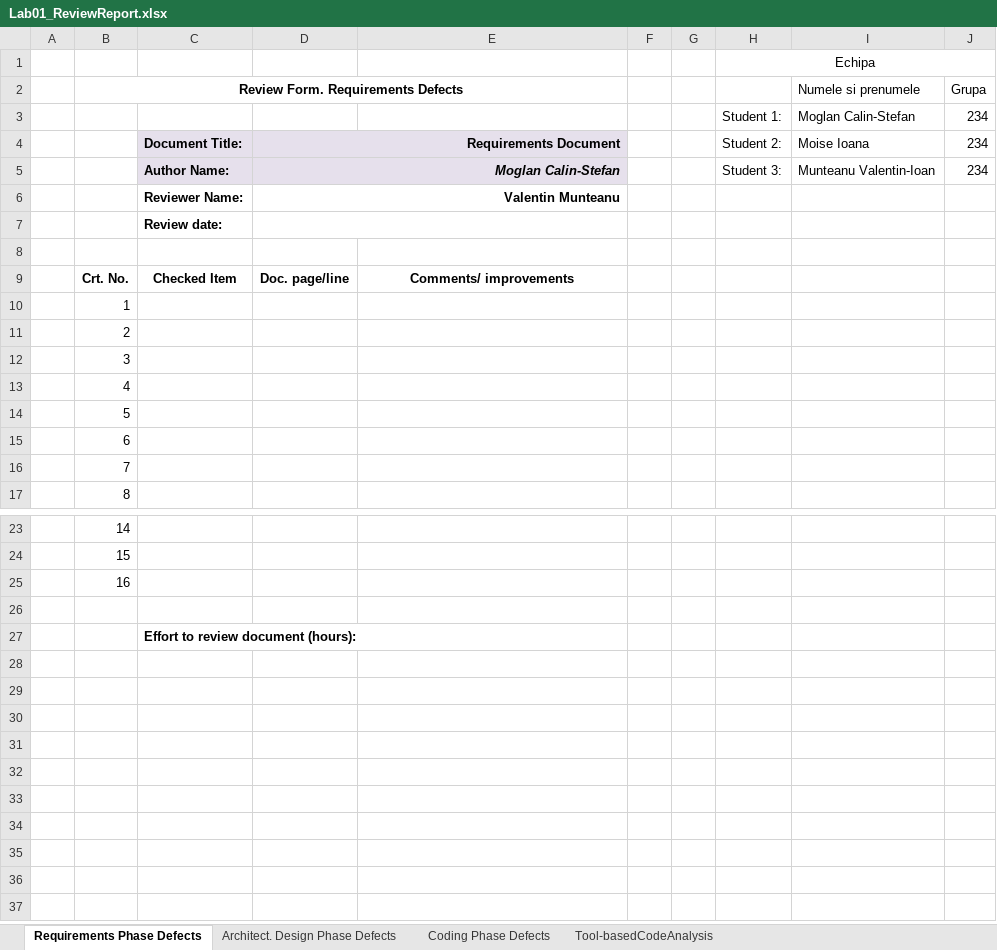
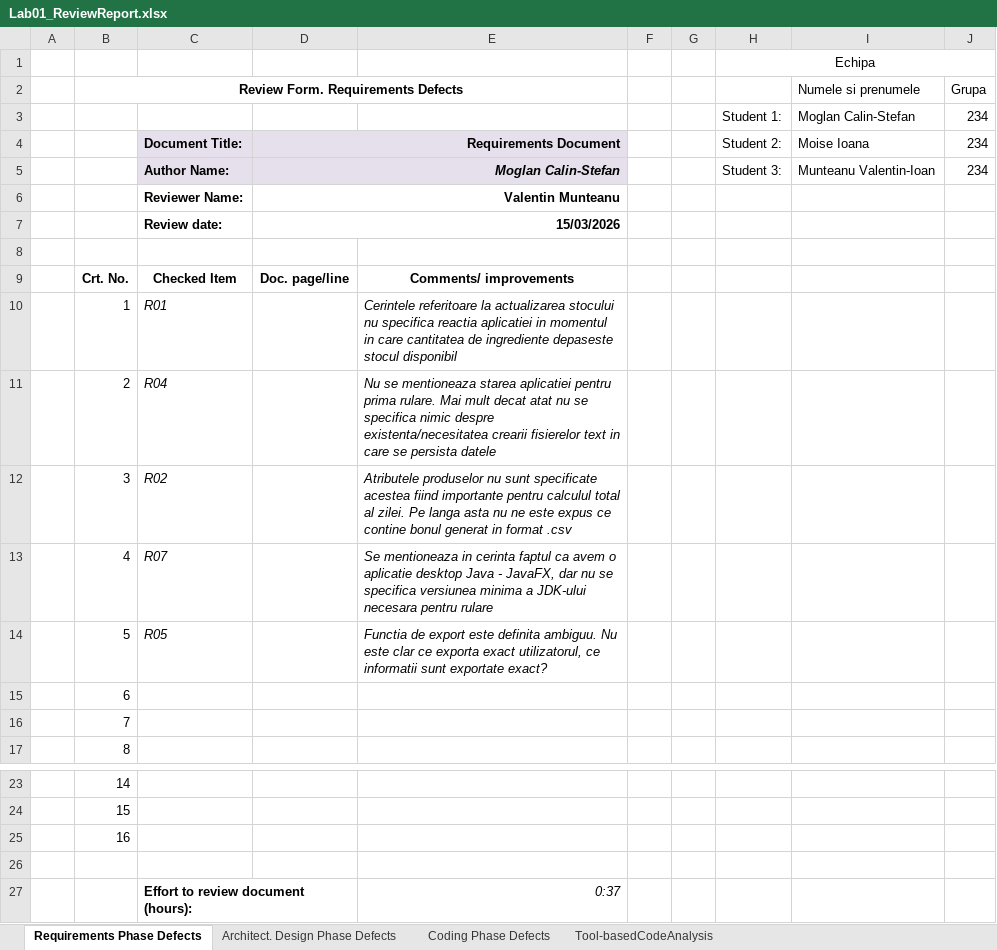
Before and after one commit to MoglanCal1n/VVSS---Echipa-Fantoma, an Excel workbook: docs/Lab01/Lab01_ReviewReport.xlsx, sheet Requirements Phase Defects, drawn as a sheet; only a part is shown, gaps mark what is left out; values as stored, in another font and other column widths than the file's, no borders; removed rows and columns are numbered as before the commit, all else as after; the diff names each change by its address in the sheet, - before the commit and + after, or states it on an @@ line.

Commit message:
feat: finished requirements inspection

```diff
--- a/docs/Lab01/Lab01_ReviewReport.xlsx (sheet Requirements Phase Defects)
+++ b/docs/Lab01/Lab01_ReviewReport.xlsx (sheet Requirements Phase Defects)
-D7: (empty)
+D7: 15/03/2026
-row 10:  | 1
-row 11:  | 2
-row 12:  | 3
-row 13:  | 4
-row 14:  | 5
+row 10:  | 1 | R01 |  | Cerintele referitoare la actualizarea stocului nu specifica reactia aplicatiei in momentul in care cantitatea de ingrediente depaseste stocul disponibil
+row 11:  | 2 | R04 |  | Nu se mentioneaza starea aplicatiei pentru prima rulare. Mai mult decat atat nu se specifica nimic despre existenta/necesitatea crearii fisierelor text in care se persista datele
+row 12:  | 3 | R02 |  | Atributele produselor nu sunt specificate acestea fiind importante pentru calculul total al zilei. Pe langa asta nu ne este expus ce contine bonul generat in format .csv
+row 13:  | 4 | R07 |  | Se mentioneaza in cerinta faptul ca avem o aplicatie desktop Java - JavaFX, dar nu se specifica versiunea minima a JDK-ului necesara pentru rulare
+row 14:  | 5 | R05 |  | Functia de export este definita ambiguu. Nu este clar ce exporta exact utilizatorul, ce informatii sunt exportate exact?
-E27: (empty)
+E27: 0:37
```
Also changed, not shown: sheet Architect. Design Phase Defects, sheet Coding Phase Defects, sheet Tool-basedCodeAnalysis, 4 other files.
